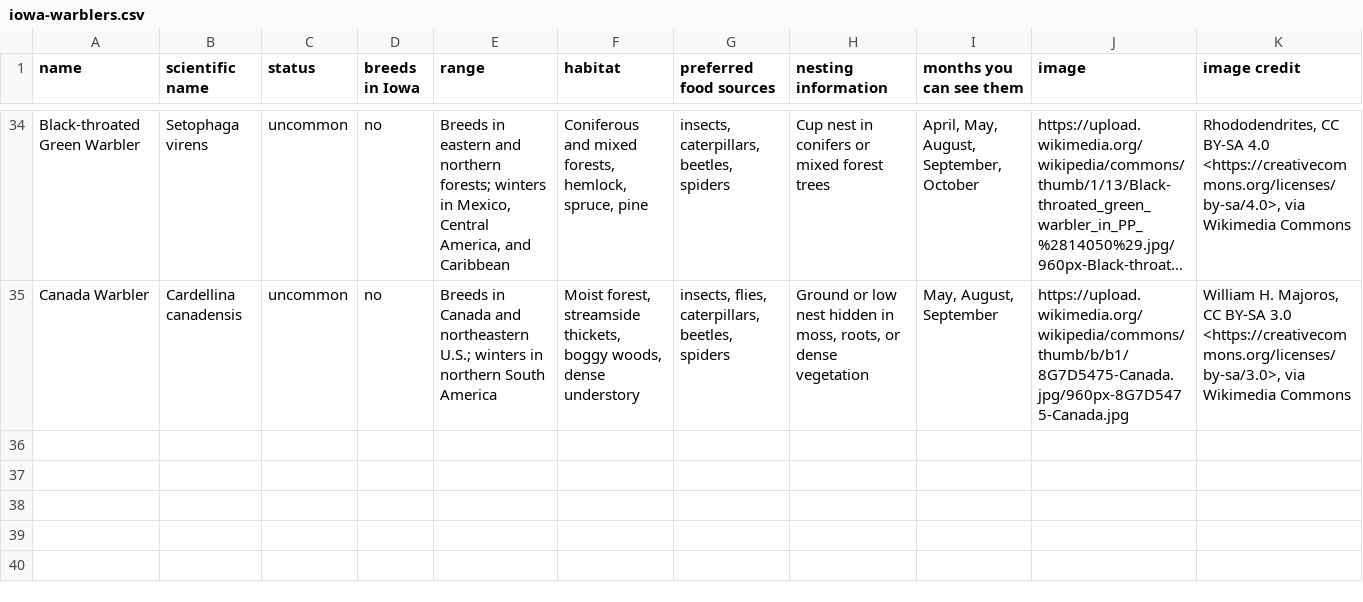
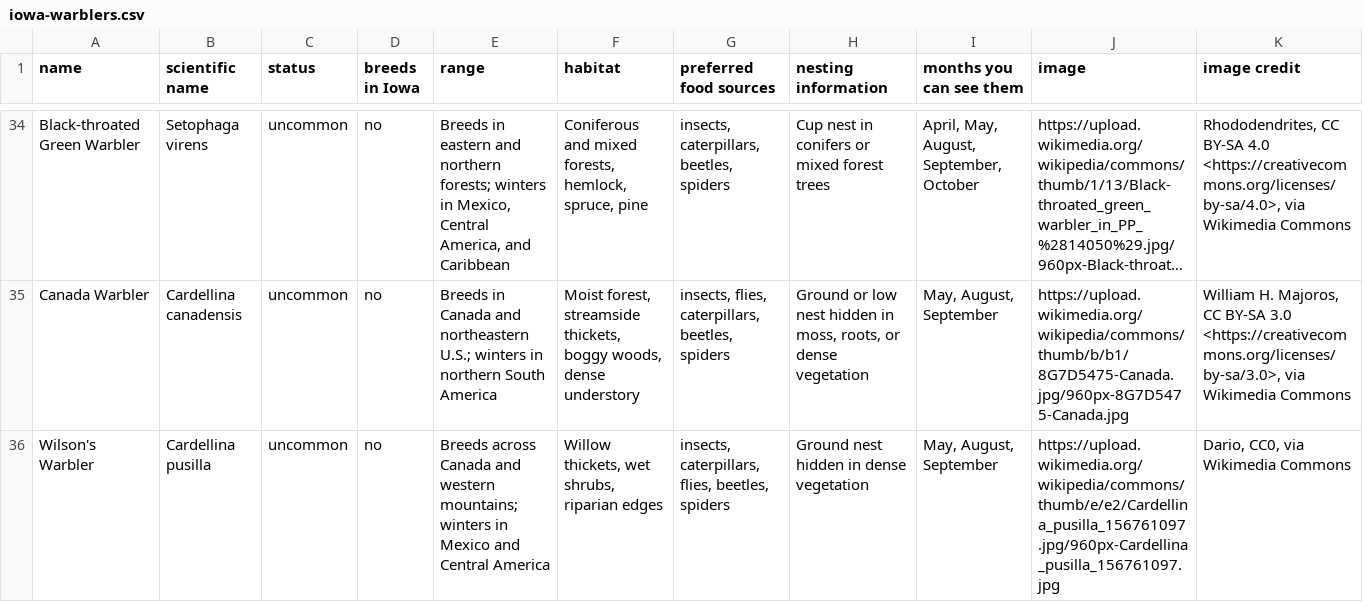
Before and after one commit to Gwfranks/master_detail, a CSV file: iowa-warblers.csv, drawn as a sheet; only a part is shown, gaps mark what is left out; long unchanged cells end in …; the diff names each change by its address in the sheet, - before the commit and + after, or states it on an @@ line.

Commit message:
Added Wilsons Warbler

```diff
--- a/iowa-warblers.csv
+++ b/iowa-warblers.csv
+row 36: Wilson's Warbler | Cardellina pusilla | uncommon | no | Breeds across Canada and western mountains; winters in Mexico and Central America | Willow thickets, wet shrubs, riparian edges | insects, caterpillars, flies, beetles, spiders | Ground nest hidden in dense vegetation | May, August, September | https://upload.wikimedia.org/wikipedia/commons/thumb/e/e2/Cardellina_pusilla_156761097.jpg/960px-Cardellina_pusilla_156761097.jpg | Dario, CC0, via Wikimedia Commons
```
